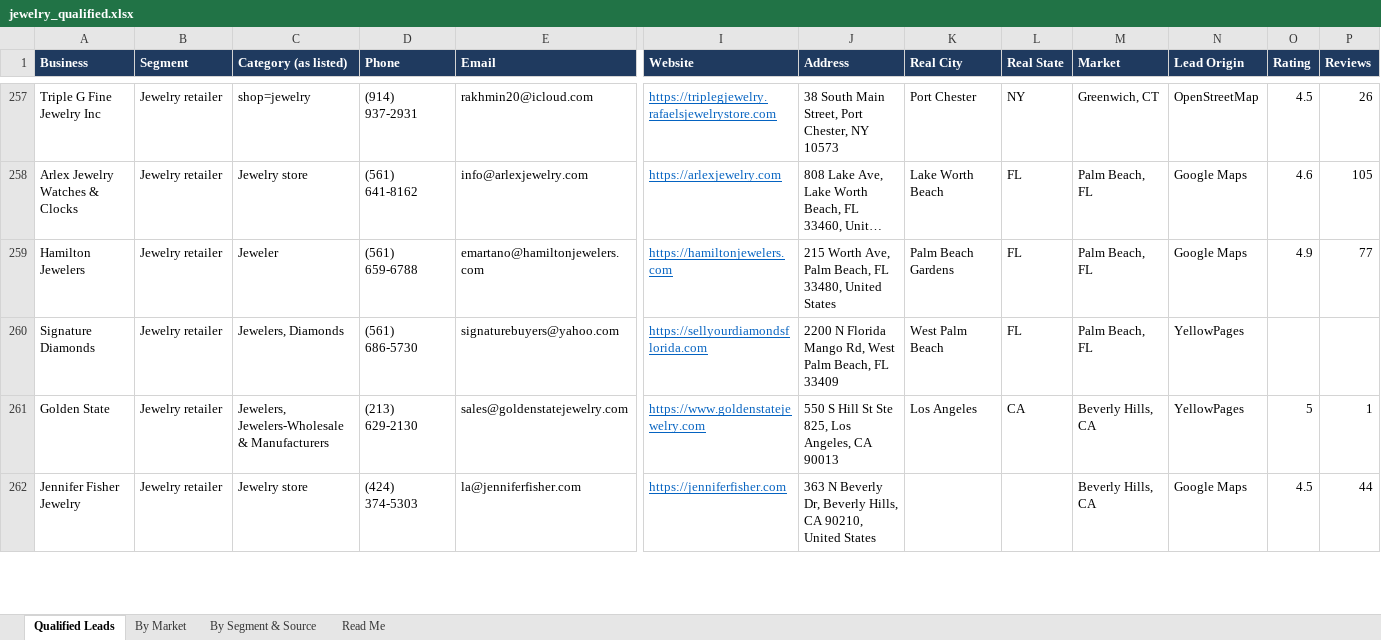
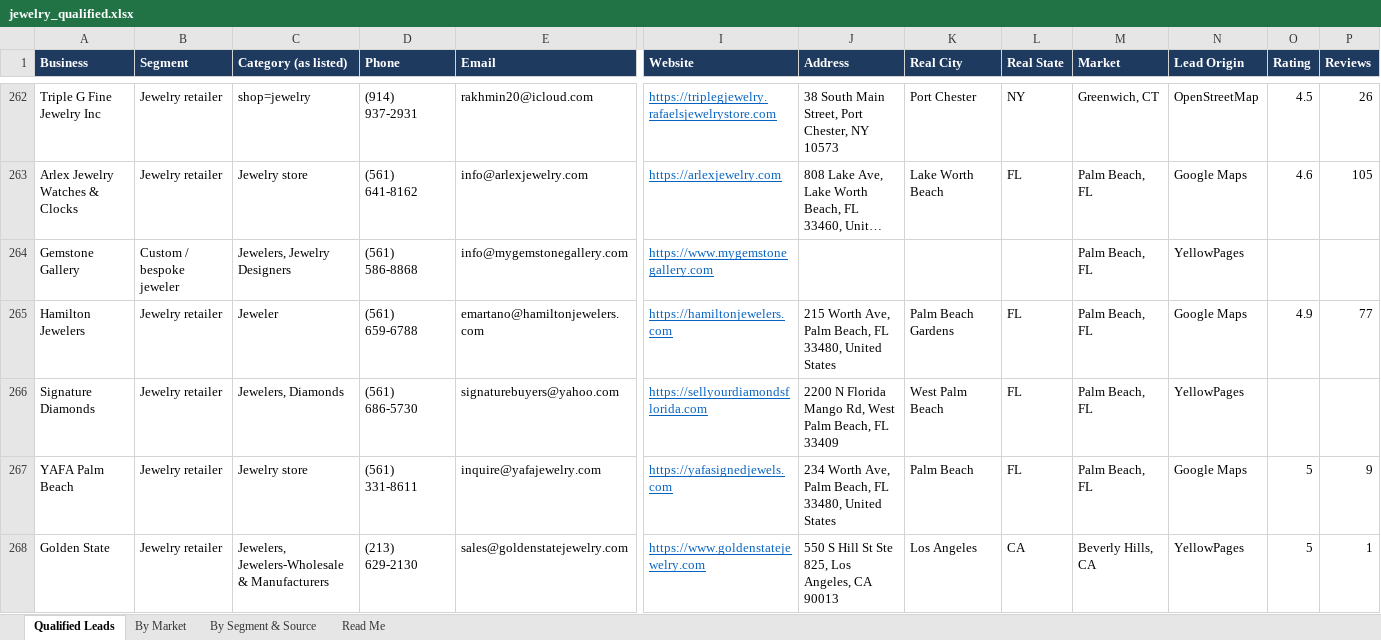
Before and after one commit to riyaansheth/claude-cloud, an Excel workbook: leadrun_jewelry/jewelry_qualified.xlsx, sheet Qualified Leads, drawn as a sheet; only a part is shown, gaps mark what is left out; the shorter side is filled out with more unchanged rows; long unchanged cells end in …; values as stored, in another font and other column widths than the file's, no borders; rows hold the shown columns only; the diff covers the shown part only; the diff names each change by its address in the sheet, - before the commit and + after, or states it on an @@ line.

```diff
--- a/leadrun_jewelry/jewelry_qualified.xlsx (sheet Qualified Leads)
+++ b/leadrun_jewelry/jewelry_qualified.xlsx (sheet Qualified Leads)
+row 264: Gemstone Gallery | Custom / bespoke jeweler | Jewelers, Jewelry Designers | (561) 586-8868 | info@mygemstonegallery.com | https://www.mygemstonegallery.com |  |  |  | Palm Beach, FL | YellowPages
+row 267: YAFA Palm Beach | Jewelry retailer | Jewelry store | (561) 331-8611 | inquire@yafajewelry.com | https://yafasignedjewels.com | 234 Worth Ave, Palm Beach, FL 33480, United States | Palm Beach | FL | Palm Beach, FL | Google Maps | 5 | 9
```
Also changed, not shown: 7 added rows and 4 edited cells elsewhere in this sheet, sheet By Market, sheet By Segment & Source, sheet Read Me, 3 other files.
